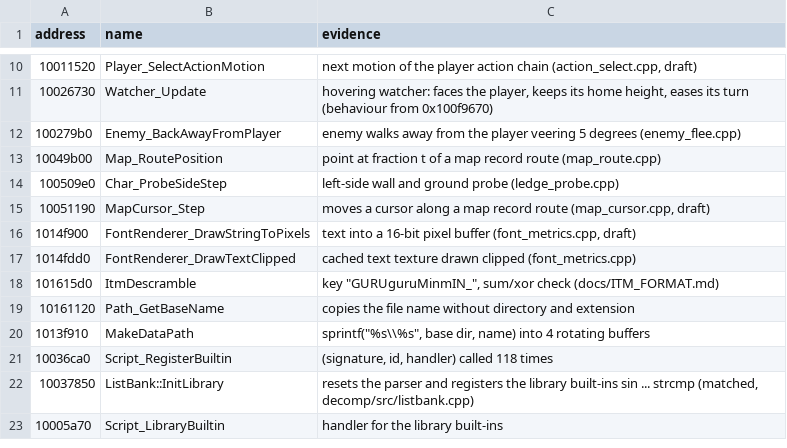
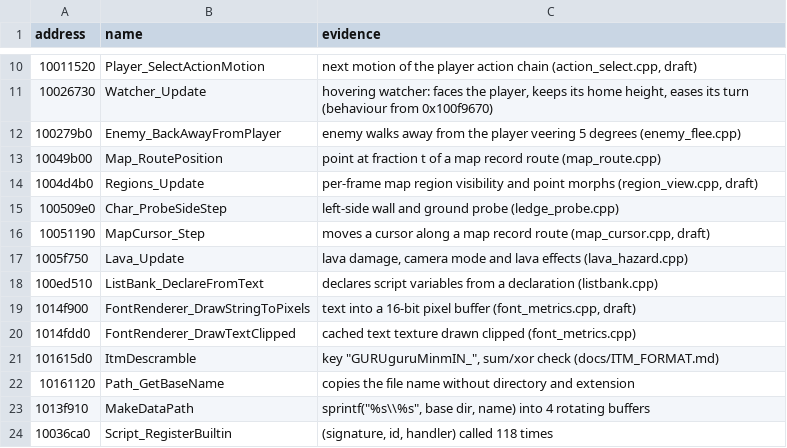
Before and after one commit to ObeseCatLord/Gurumin-Decompilation, a TSV file: symbols.tsv, drawn as a sheet; only a part is shown, gaps mark what is left out; the shorter side is filled out with more unchanged rows; the diff names each change by its address in the sheet, - before the commit and + after, or states it on an @@ line.

```diff
--- a/symbols.tsv
+++ b/symbols.tsv
+row 14: 1004d4b0 | Regions_Update | per-frame map region visibility and point morphs (region_view.cpp, draft)
+row 17: 1005f750 | Lava_Update | lava damage, camera mode and lava effects (lava_hazard.cpp)
+row 18: 100ed510 | ListBank_DeclareFromText | declares script variables from a declaration (listbank.cpp)
```
Also changed, not shown: decomp/obj_symbols.tsv, decomp/open.tsv, 14 other files.
